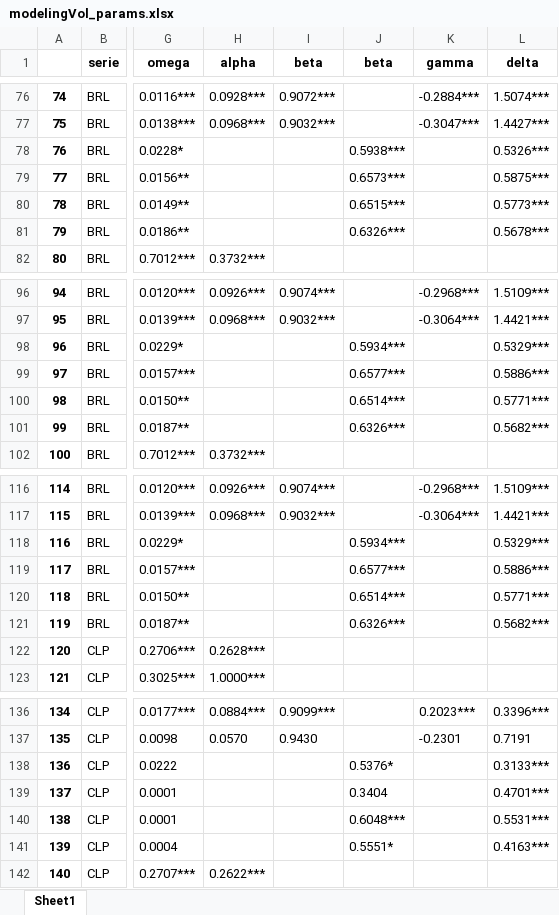
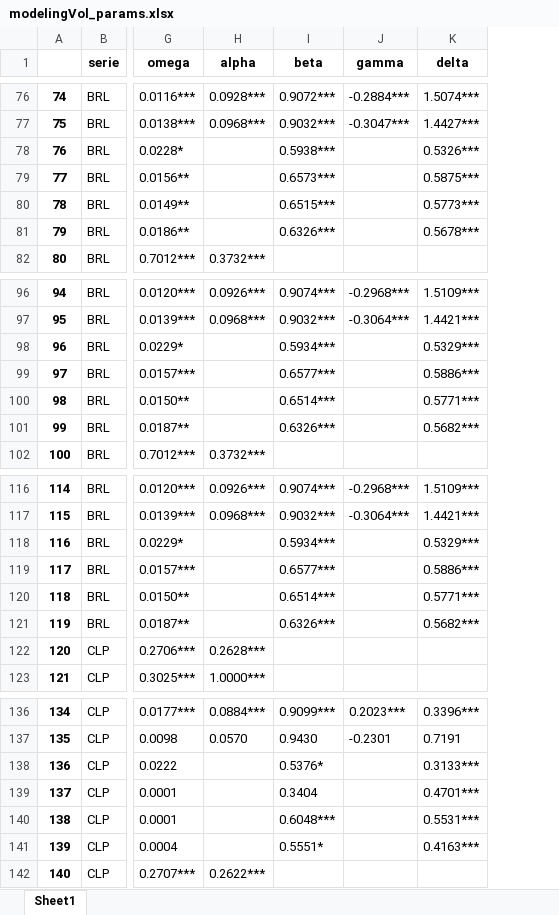
Before and after one commit to alejandro-cermeno/2021_Market_Timing-Cerme-o, an Excel workbook: output/modelingVol_params.xlsx, sheet Sheet1, drawn as a sheet; only a part is shown, gaps mark what is left out; values as stored, in another font and other column widths than the file's, no borders; the diff covers the shown part only; the diff names each change by its address in the sheet, - before the commit and + after, or states it on an @@ line.

```diff
--- a/output/modelingVol_params.xlsx (sheet Sheet1)
+++ b/output/modelingVol_params.xlsx (sheet Sheet1)
-column J (beta), rows 78-81: 0.5938*** | 0.6573*** | 0.6515*** | 0.6326***; rows 98-101: 0.5934*** | 0.6577*** | 0.6514*** | 0.6326***; rows 118-121: 0.5934*** | 0.6577*** | 0.6514*** | 0.6326***; rows 138-141: 0.5376* | 0.3404 | 0.6048*** | 0.5551*
-I78 (beta): (empty)
+I78 (beta): 0.5938***
-I79 (beta): (empty)
+I79 (beta): 0.6573***
-I80 (beta): (empty)
+I80 (beta): 0.6515***
-I81 (beta): (empty)
+I81 (beta): 0.6326***
-I98 (beta): (empty)
+I98 (beta): 0.5934***
-I99 (beta): (empty)
+I99 (beta): 0.6577***
-I100 (beta): (empty)
+I100 (beta): 0.6514***
-I101 (beta): (empty)
+I101 (beta): 0.6326***
-I118 (beta): (empty)
+I118 (beta): 0.5934***
-I119 (beta): (empty)
+I119 (beta): 0.6577***
-I120 (beta): (empty)
+I120 (beta): 0.6514***
-I121 (beta): (empty)
+I121 (beta): 0.6326***
-I138 (beta): (empty)
+I138 (beta): 0.5376*
-I139 (beta): (empty)
+I139 (beta): 0.3404
-I140 (beta): (empty)
+I140 (beta): 0.6048***
-I141 (beta): (empty)
+I141 (beta): 0.5551*
```
Also changed, not shown: 128 edited cells elsewhere in this sheet, output/backtestVaR.xlsx.
